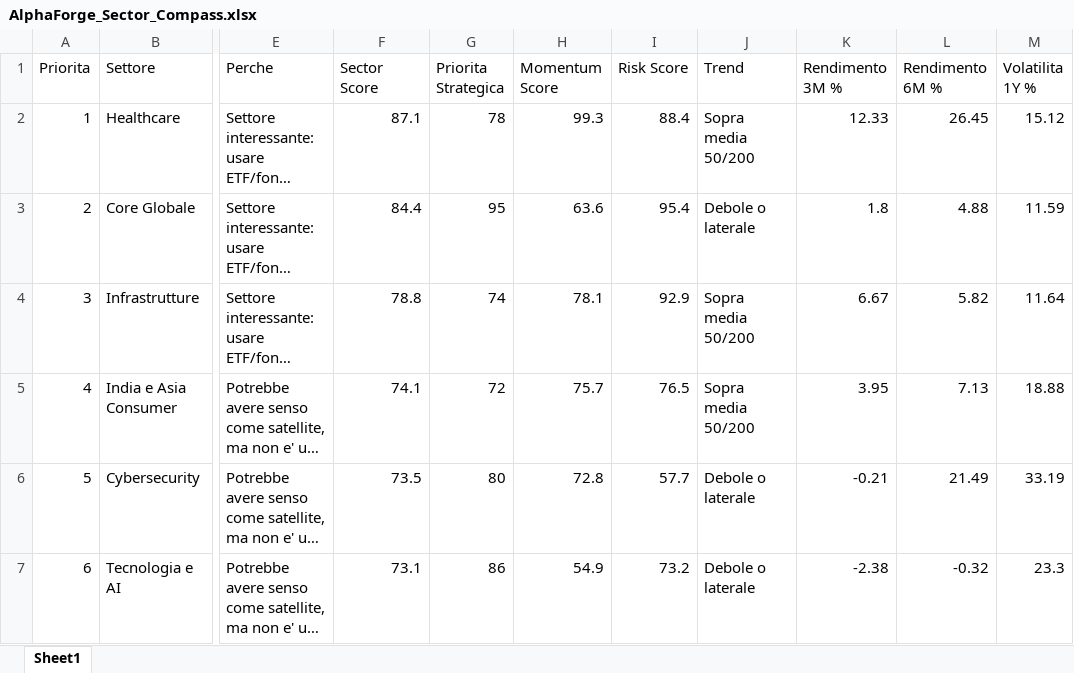
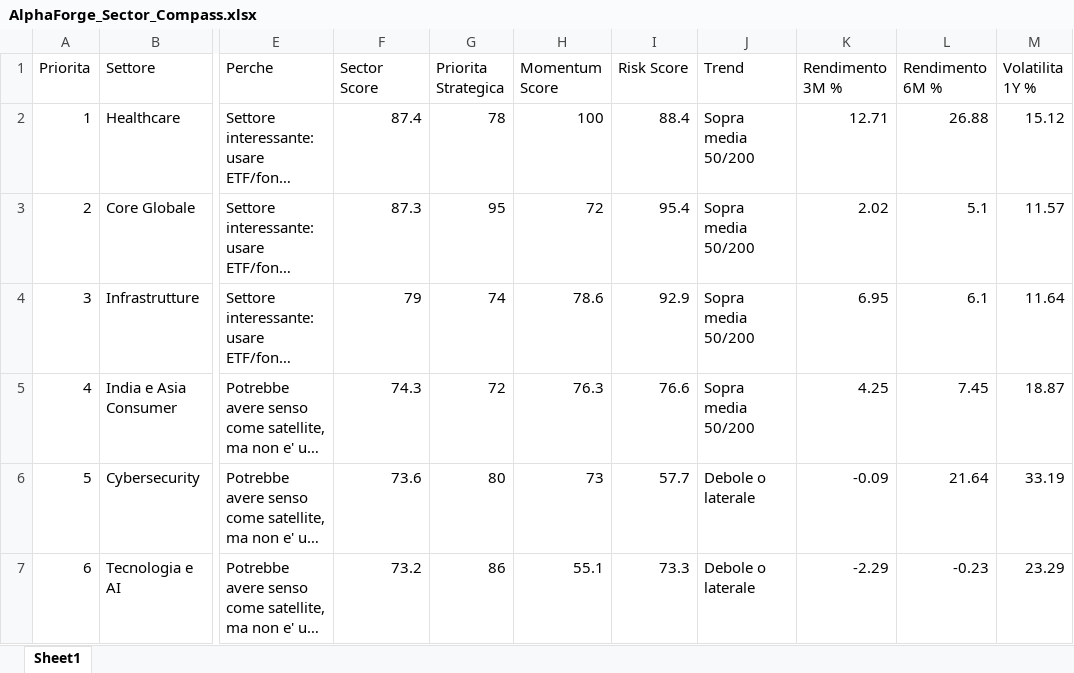
Before and after one commit to mirkomazzacuva/etf-intelligence-agent, an Excel workbook: AlphaForge_Sector_Compass.xlsx, sheet Sheet1, drawn as a sheet; only a part is shown, gaps mark what is left out; long unchanged cells end in …; values as stored, in another font and other column widths than the file's, no borders; the diff covers the shown part only; the diff names each change by its address in the sheet, - before the commit and + after, or states it on an @@ line.

```diff
--- a/AlphaForge_Sector_Compass.xlsx (sheet Sheet1)
+++ b/AlphaForge_Sector_Compass.xlsx (sheet Sheet1)
-F2 (Sector Score): 87.1
+F2 (Sector Score): 87.4
-H2 (Momentum Score): 99.3
+H2 (Momentum Score): 100
-K2 (Rendimento 3M %): 12.33
+K2 (Rendimento 3M %): 12.71
-L2 (Rendimento 6M %): 26.45
+L2 (Rendimento 6M %): 26.88
-F3 (Sector Score): 84.4
+F3 (Sector Score): 87.3
-H3 (Momentum Score): 63.6
+H3 (Momentum Score): 72
-J3 (Trend): Debole o laterale
+J3 (Trend): Sopra media 50/200
-K3 (Rendimento 3M %): 1.8
+K3 (Rendimento 3M %): 2.02
-L3 (Rendimento 6M %): 4.88
+L3 (Rendimento 6M %): 5.1
-M3 (Volatilita 1Y %): 11.59
+M3 (Volatilita 1Y %): 11.57
-F4 (Sector Score): 78.8
+F4 (Sector Score): 79
-H4 (Momentum Score): 78.1
+H4 (Momentum Score): 78.6
-K4 (Rendimento 3M %): 6.67
+K4 (Rendimento 3M %): 6.95
-L4 (Rendimento 6M %): 5.82
+L4 (Rendimento 6M %): 6.1
-F5 (Sector Score): 74.1
+F5 (Sector Score): 74.3
-H5 (Momentum Score): 75.7
+H5 (Momentum Score): 76.3
-I5 (Risk Score): 76.5
+I5 (Risk Score): 76.6
-K5 (Rendimento 3M %): 3.95
+K5 (Rendimento 3M %): 4.25
-L5 (Rendimento 6M %): 7.13
+L5 (Rendimento 6M %): 7.45
-M5 (Volatilita 1Y %): 18.88
+M5 (Volatilita 1Y %): 18.87
-F6 (Sector Score): 73.5
+F6 (Sector Score): 73.6
-H6 (Momentum Score): 72.8
+H6 (Momentum Score): 73
-K6 (Rendimento 3M %): -0.21
+K6 (Rendimento 3M %): -0.09
-L6 (Rendimento 6M %): 21.49
+L6 (Rendimento 6M %): 21.64
-F7 (Sector Score): 73.1
+F7 (Sector Score): 73.2
-H7 (Momentum Score): 54.9
+H7 (Momentum Score): 55.1
-I7 (Risk Score): 73.2
+I7 (Risk Score): 73.3
-K7 (Rendimento 3M %): -2.38
+K7 (Rendimento 3M %): -2.29
-L7 (Rendimento 6M %): -0.32
+L7 (Rendimento 6M %): -0.23
-M7 (Volatilita 1Y %): 23.3
+M7 (Volatilita 1Y %): 23.29
```
Also changed, not shown: 21 edited cells elsewhere in this sheet, AlphaForge_Action_Plan.xlsx, AlphaForge_Fund_Price_History.xlsx, 29 other files.
